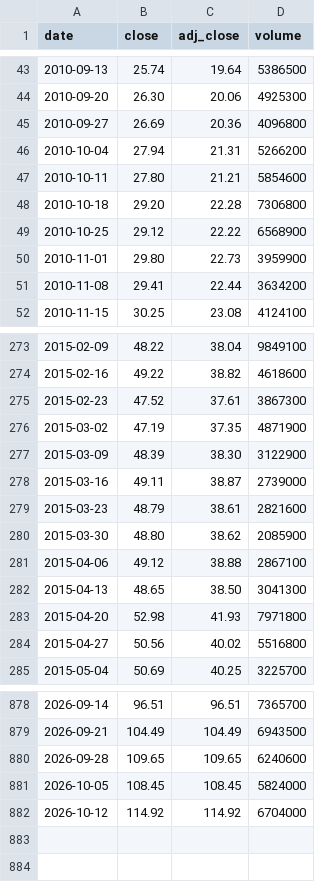
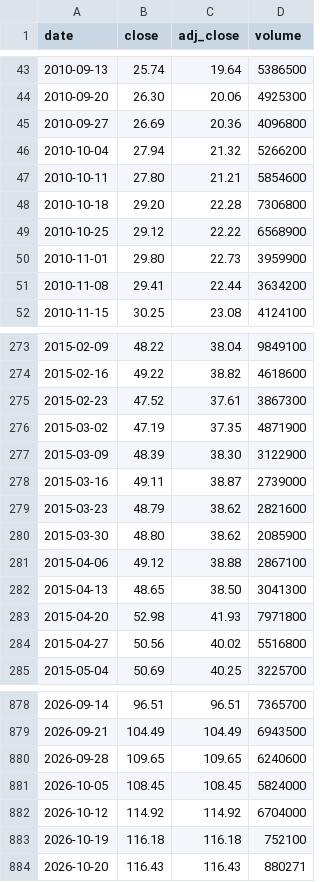
Before and after one commit to cri8-gemini/cri8-gemini.github.io, a CSV file: data/stocks/CAKE.csv, drawn as a sheet; only a part is shown, gaps mark what is left out.

```diff
--- a/data/stocks/CAKE.csv
+++ b/data/stocks/CAKE.csv
@@ -45,3 +45,3 @@ date,close,adj_close,volume
 2010-09-27,26.69,20.36,4096800
-2010-10-04,27.94,21.31,5266200
+2010-10-04,27.94,21.32,5266200
 2010-10-11,27.80,21.21,5854600
@@ -278,3 +278,3 @@ date,close,adj_close,volume
 2015-03-16,49.11,38.87,2739000
-2015-03-23,48.79,38.61,2821600
+2015-03-23,48.79,38.62,2821600
 2015-03-30,48.80,38.62,2085900
@@ -882 +882,3 @@ date,close,adj_close,volume
 2026-10-12,114.92,114.92,6704000
+2026-10-19,116.18,116.18,752100
+2026-10-20,116.43,116.43,880271
```
Also changed, not shown: data/stocks/DPZ.csv, data/stocks/DRI.csv, 10 other files.
